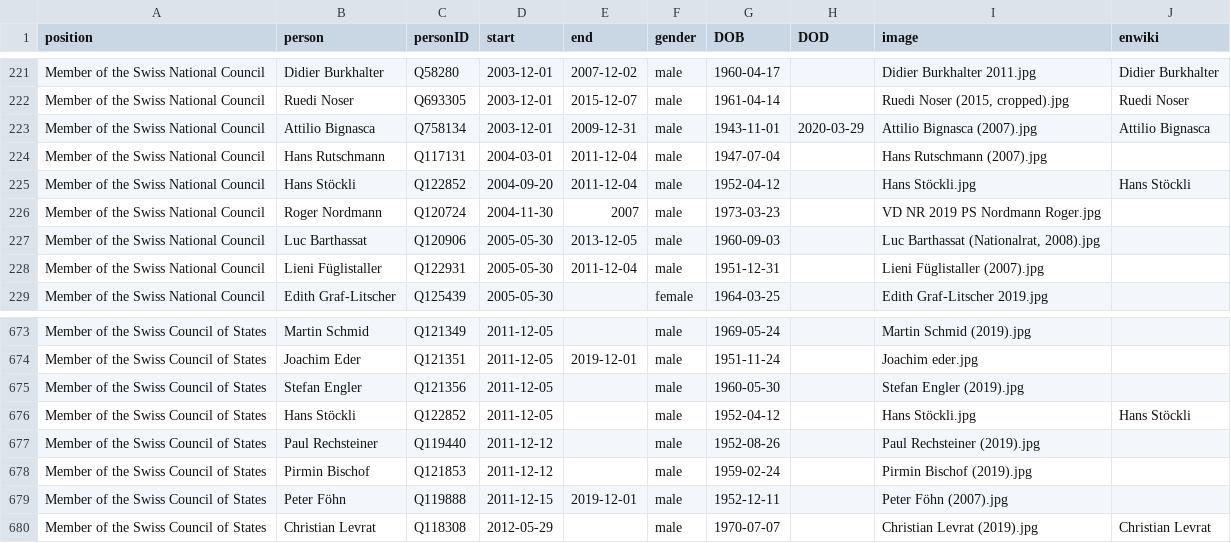
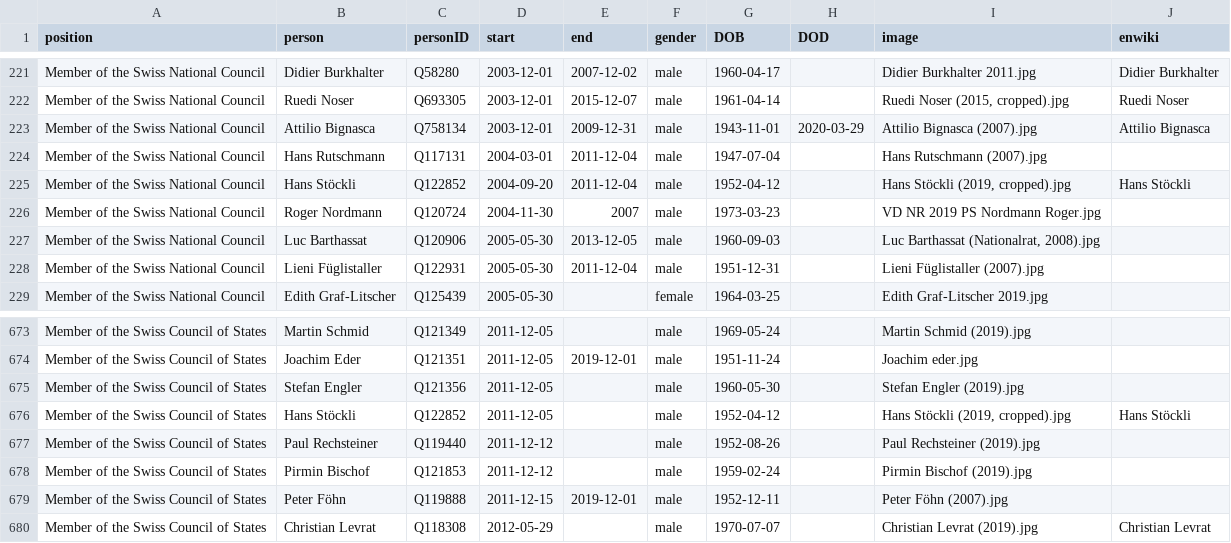
Before and after one commit to every-politician-scrapers/swiss-federal-council, a CSV file: html/legislators.csv, drawn as a sheet; only a part is shown, gaps mark what is left out.

```diff
--- a/html/legislators.csv
+++ b/html/legislators.csv
@@ -224,3 +224,3 @@ Member of the Swiss National Council,Attilio Bignasca,Q758134,2003-12-01,2009-12
 Member of the Swiss National Council,Hans Rutschmann,Q117131,2004-03-01,2011-12-04,male,1947-07-04,,Hans Rutschmann (2007).jpg,
-Member of the Swiss National Council,Hans Stöckli,Q122852,2004-09-20,2011-12-04,male,1952-04-12,,Hans Stöckli.jpg,Hans Stöckli
+Member of the Swiss National Council,Hans Stöckli,Q122852,2004-09-20,2011-12-04,male,1952-04-12,,"Hans Stöckli (2019, cropped).jpg",Hans Stöckli
 Member of the Swiss National Council,Roger Nordmann,Q120724,2004-11-30,2007,male,1973-03-23,,VD NR 2019 PS Nordmann Roger.jpg,
@@ -675,3 +675,3 @@ Member of the Swiss Council of States,Joachim Eder,Q121351,2011-12-05,2019-12-01
 Member of the Swiss Council of States,Stefan Engler,Q121356,2011-12-05,,male,1960-05-30,,Stefan Engler (2019).jpg,
-Member of the Swiss Council of States,Hans Stöckli,Q122852,2011-12-05,,male,1952-04-12,,Hans Stöckli.jpg,Hans Stöckli
+Member of the Swiss Council of States,Hans Stöckli,Q122852,2011-12-05,,male,1952-04-12,,"Hans Stöckli (2019, cropped).jpg",Hans Stöckli
 Member of the Swiss Council of States,Paul Rechsteiner,Q119440,2011-12-12,,male,1952-08-26,,Paul Rechsteiner (2019).jpg,
```
Also changed, not shown: html/holders21.csv.
